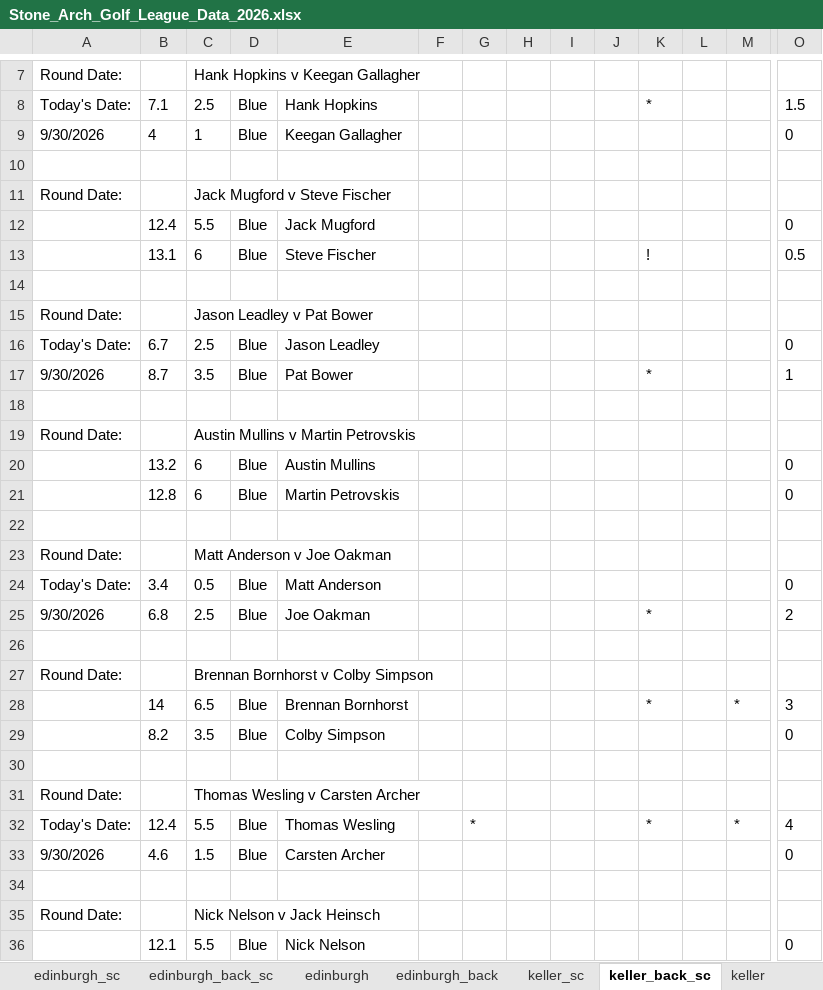
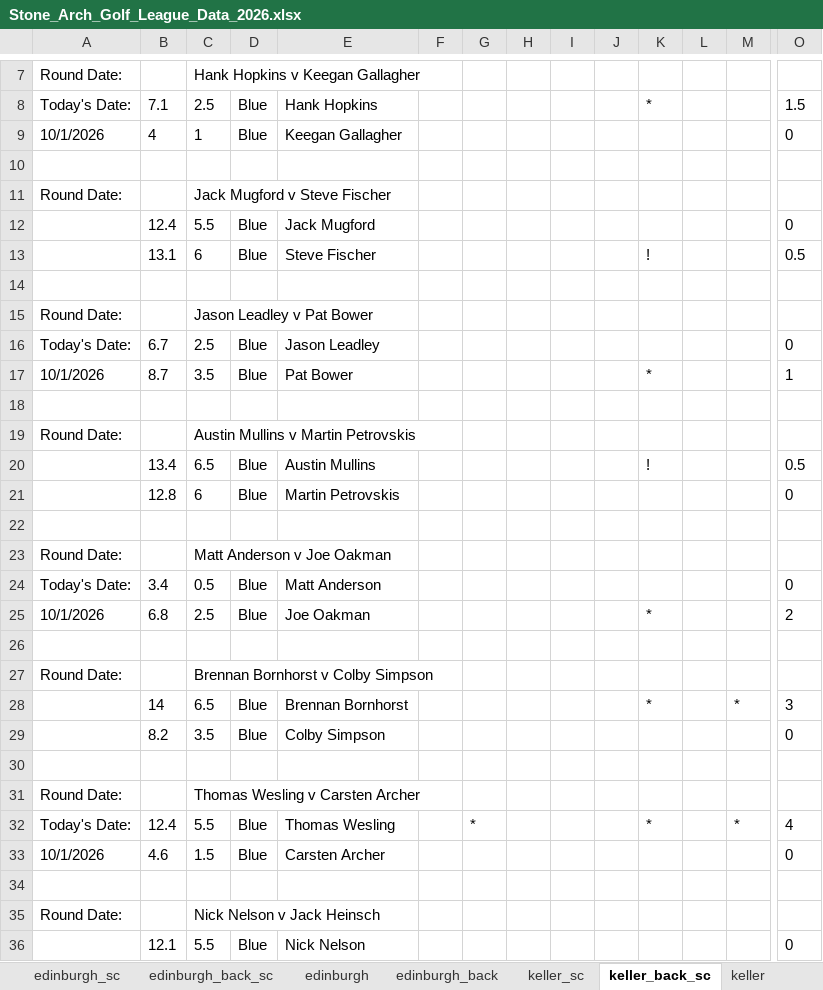
Before and after one commit to hankhopkins/sagl, an Excel workbook: data/Stone_Arch_Golf_League_Data_2026.xlsx, sheet keller_back_sc, drawn as a sheet; only a part is shown, gaps mark what is left out; values as stored, in another font and other column widths than the file's, no borders; removed rows and columns are numbered as before the commit, all else as after; rows hold the shown columns only; the diff names each change by its address in the sheet, - before the commit and + after, or states it on an @@ line.

```diff
--- a/data/Stone_Arch_Golf_League_Data_2026.xlsx (sheet keller_back_sc)
+++ b/data/Stone_Arch_Golf_League_Data_2026.xlsx (sheet keller_back_sc)
-A9: 9/30/2026
+A9: 10/1/2026
-A17: 9/30/2026
+A17: 10/1/2026
-row 20:  | 13.2 | 6 | Blue | Austin Mullins |  |  |  |  |  |  |  |  | 0
+row 20:  | 13.4 | 6.5 | Blue | Austin Mullins |  |  |  |  |  | ! |  |  | 0.5
-A25: 9/30/2026
+A25: 10/1/2026
-A33: 9/30/2026
+A33: 10/1/2026
```
Also changed, not shown: sheet league_scoring_record, sheet handicap_log_ghin, sheet handicap_log, sheet handi_track_data, sheet league_handicap, sheet championship_sc, 15 more sheets, 1 other file.
